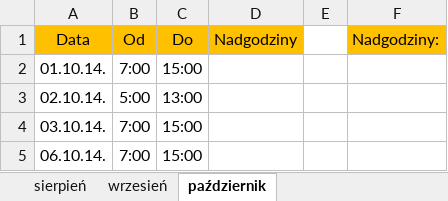
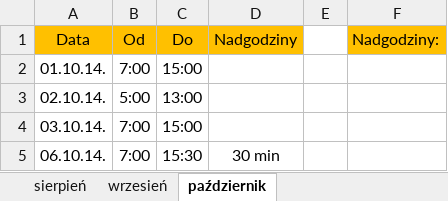
Before and after one commit to Paul119/praca, an Excel workbook: praca.xlsx, sheet październik, drawn as a sheet; values as stored, in another font and other column widths than the file's, no borders; the diff names each change by its address in the sheet, - before the commit and + after, or states it on an @@ line.

Commit message:
praca 06.10.14.

```diff
--- a/praca.xlsx (sheet październik)
+++ b/praca.xlsx (sheet październik)
-C5 (Do): 15:00
+C5 (Do): 15:30
-D5 (Nadgodziny): (empty)
+D5 (Nadgodziny): 30 min
```
